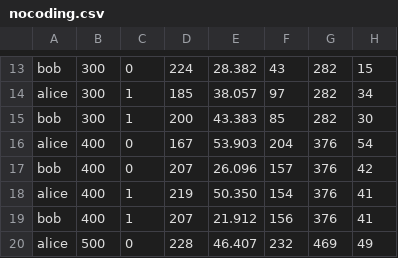
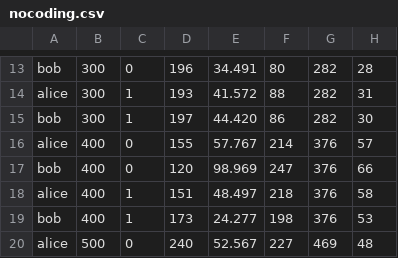
Before and after one commit to jledet/catbench, a CSV file: nocoding.csv, drawn as a sheet; only a part is shown, gaps mark what is left out; the diff covers the shown part only; the diff names each change by its address in the sheet, - before the commit and + after, or states it on an @@ line.

```diff
--- a/nocoding.csv
+++ b/nocoding.csv
-D13: 224
+D13: 196
-E13: 28.382
+E13: 34.491
-F13: 43
+F13: 80
-H13: 15
+H13: 28
-D14: 185
+D14: 193
-E14: 38.057
+E14: 41.572
-F14: 97
+F14: 88
-H14: 34
+H14: 31
-D15: 200
+D15: 197
-E15: 43.383
+E15: 44.420
-F15: 85
+F15: 86
-D16: 167
+D16: 155
-E16: 53.903
+E16: 57.767
-F16: 204
+F16: 214
-H16: 54
+H16: 57
-D17: 207
+D17: 120
-E17: 26.096
+E17: 98.969
-F17: 157
+F17: 247
-H17: 42
+H17: 66
-D18: 219
+D18: 151
-E18: 50.350
+E18: 48.497
-F18: 154
+F18: 218
-H18: 41
+H18: 58
-D19: 207
+D19: 173
-E19: 21.912
+E19: 24.277
-F19: 156
+F19: 198
-H19: 41
+H19: 53
-D20: 228
+D20: 240
-E20: 46.407
+E20: 52.567
-F20: 232
+F20: 227
-H20: 49
+H20: 48
```
Also changed, not shown: 41 edited cells elsewhere in this file, coding.csv, stats_coding.csv, 5 other files.
